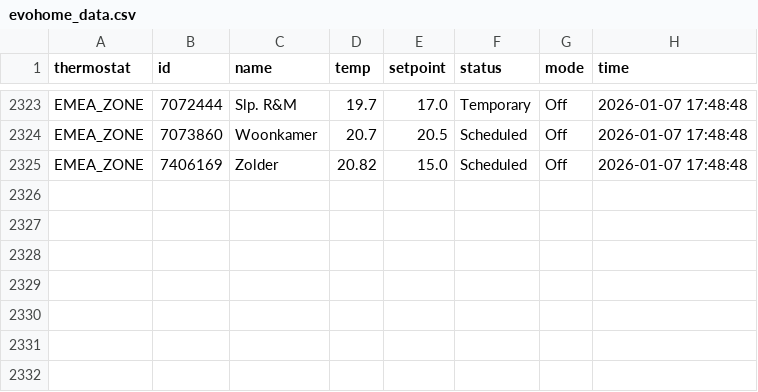
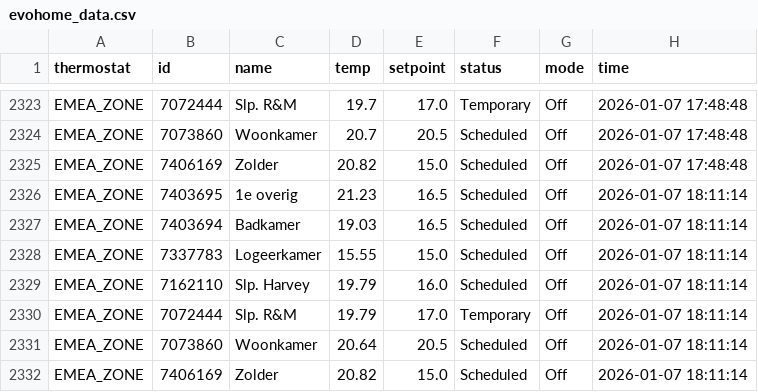
Before and after one commit to robinvankappel/evohome-tracking, a CSV file: evohome_data.csv, drawn as a sheet; only a part is shown, gaps mark what is left out.

```diff
--- a/evohome_data.csv
+++ b/evohome_data.csv
@@ -2325 +2325,8 @@ EMEA_ZONE,7073860,Woonkamer,20.7,20.5,Scheduled,Off,2026-01-07 17:48:48
 EMEA_ZONE,7406169,Zolder,20.82,15.0,Scheduled,Off,2026-01-07 17:48:48
+EMEA_ZONE,7403695,1e overig,21.23,16.5,Scheduled,Off,2026-01-07 18:11:14
+EMEA_ZONE,7403694,Badkamer,19.03,16.5,Scheduled,Off,2026-01-07 18:11:14
+EMEA_ZONE,7337783,Logeerkamer,15.55,15.0,Scheduled,Off,2026-01-07 18:11:14
+EMEA_ZONE,7162110,Slp. Harvey,19.79,16.0,Scheduled,Off,2026-01-07 18:11:14
+EMEA_ZONE,7072444,Slp. R&M,19.79,17.0,Temporary,Off,2026-01-07 18:11:14
+EMEA_ZONE,7073860,Woonkamer,20.64,20.5,Scheduled,Off,2026-01-07 18:11:14
+EMEA_ZONE,7406169,Zolder,20.82,15.0,Scheduled,Off,2026-01-07 18:11:14
```
